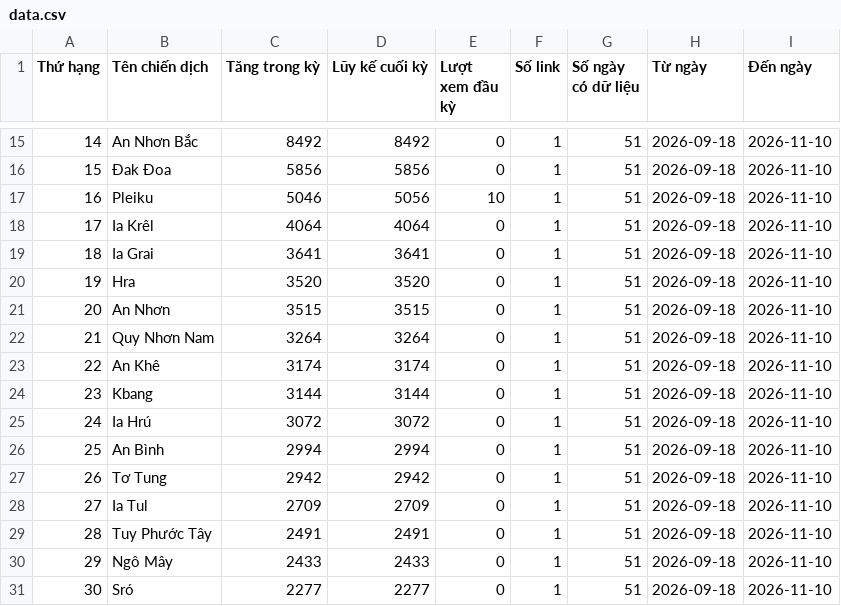
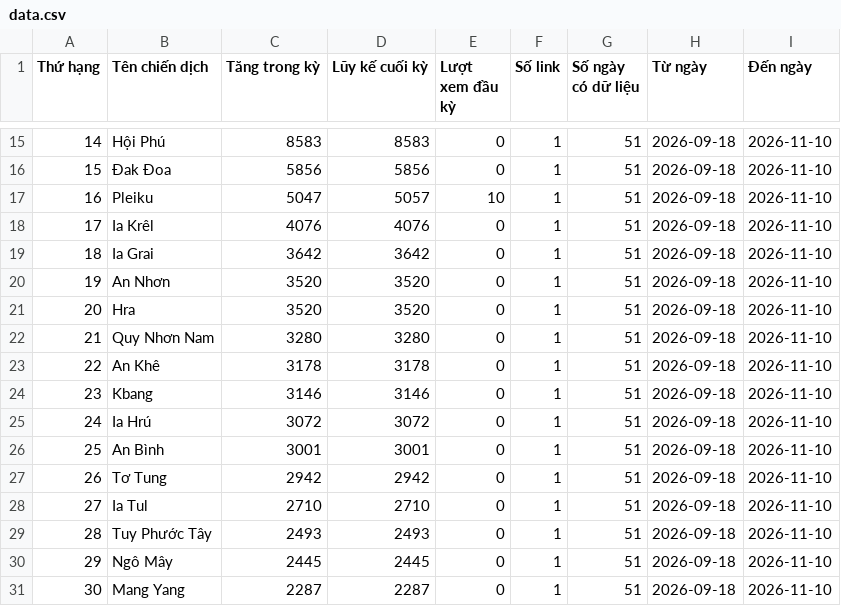
Before and after one commit to phuonglinh-ai/truyenthonggialai, a CSV file: data.csv, drawn as a sheet; only a part is shown, gaps mark what is left out; the diff covers the shown part only.

```diff
--- a/data.csv
+++ b/data.csv
@@ -15,17 +15,17 @@
-14,An Nhơn Bắc,8492,8492,0,1,51,2026-09-18,2026-11-10
+14,Hội Phú,8583,8583,0,1,51,2026-09-18,2026-11-10
 15,Đak Đoa,5856,5856,0,1,51,2026-09-18,2026-11-10
-16,Pleiku,5046,5056,10,1,51,2026-09-18,2026-11-10
-17,Ia Krêl,4064,4064,0,1,51,2026-09-18,2026-11-10
-18,Ia Grai,3641,3641,0,1,51,2026-09-18,2026-11-10
-19,Hra,3520,3520,0,1,51,2026-09-18,2026-11-10
-20,An Nhơn,3515,3515,0,1,51,2026-09-18,2026-11-10
-21,Quy Nhơn Nam,3264,3264,0,1,51,2026-09-18,2026-11-10
-22,An Khê,3174,3174,0,1,51,2026-09-18,2026-11-10
-23,Kbang,3144,3144,0,1,51,2026-09-18,2026-11-10
+16,Pleiku,5047,5057,10,1,51,2026-09-18,2026-11-10
+17,Ia Krêl,4076,4076,0,1,51,2026-09-18,2026-11-10
+18,Ia Grai,3642,3642,0,1,51,2026-09-18,2026-11-10
+19,An Nhơn,3520,3520,0,1,51,2026-09-18,2026-11-10
+20,Hra,3520,3520,0,1,51,2026-09-18,2026-11-10
+21,Quy Nhơn Nam,3280,3280,0,1,51,2026-09-18,2026-11-10
+22,An Khê,3178,3178,0,1,51,2026-09-18,2026-11-10
+23,Kbang,3146,3146,0,1,51,2026-09-18,2026-11-10
 24,Ia Hrú,3072,3072,0,1,51,2026-09-18,2026-11-10
-25,An Bình,2994,2994,0,1,51,2026-09-18,2026-11-10
+25,An Bình,3001,3001,0,1,51,2026-09-18,2026-11-10
 26,Tơ Tung,2942,2942,0,1,51,2026-09-18,2026-11-10
-27,Ia Tul,2709,2709,0,1,51,2026-09-18,2026-11-10
-28,Tuy Phước Tây,2491,2491,0,1,51,2026-09-18,2026-11-10
-29,Ngô Mây,2433,2433,0,1,51,2026-09-18,2026-11-10
-30,Sró,2277,2277,0,1,51,2026-09-18,2026-11-10
+27,Ia Tul,2710,2710,0,1,51,2026-09-18,2026-11-10
+28,Tuy Phước Tây,2493,2493,0,1,51,2026-09-18,2026-11-10
+29,Ngô Mây,2445,2445,0,1,51,2026-09-18,2026-11-10
+30,Mang Yang,2287,2287,0,1,51,2026-09-18,2026-11-10
```
Also changed, not shown: 127 edited cells elsewhere in this file.
